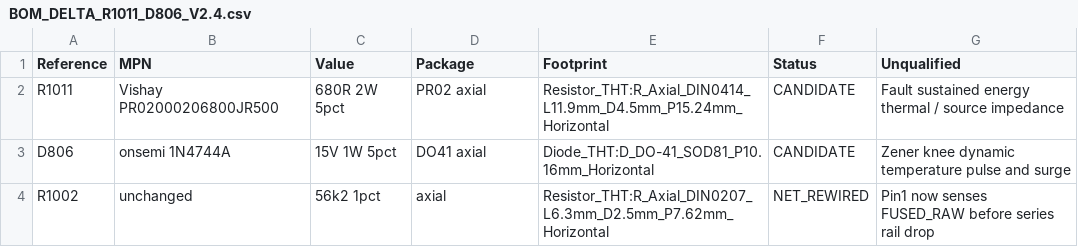
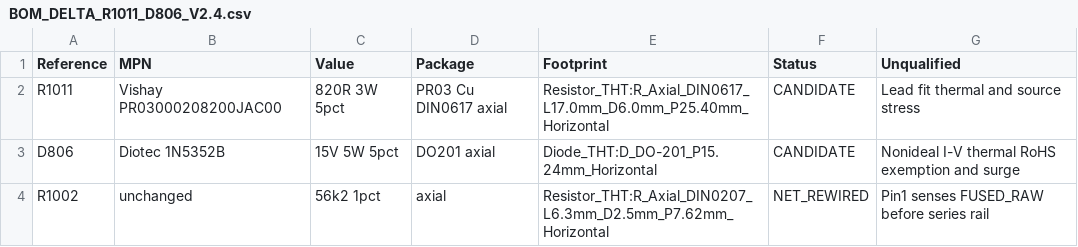
Before and after one commit to jd3485/Superstar3900-THT-Evolution, a CSV file: 07_Componenti/BOM_DELTA_R1011_D806_V2.4.csv, drawn as a sheet.

Commit message:
V2.4: revise LM393 guard to PR03 820R/3W and Diotec 1N5352B 5W; bound PVT derating without safety claims

```diff
--- a/07_Componenti/BOM_DELTA_R1011_D806_V2.4.csv
+++ b/07_Componenti/BOM_DELTA_R1011_D806_V2.4.csv
@@ -1,4 +1,4 @@
 Reference,MPN,Value,Package,Footprint,Status,Unqualified
-R1011,Vishay PR02000206800JR500,680R 2W 5pct,PR02 axial,Resistor_THT:R_Axial_DIN0414_L11.9mm_D4.5mm_P15.24mm_Horizontal,CANDIDATE,"Fault sustained energy thermal / source impedance"
-D806,onsemi 1N4744A,15V 1W 5pct,DO41 axial,Diode_THT:D_DO-41_SOD81_P10.16mm_Horizontal,CANDIDATE,"Zener knee dynamic temperature pulse and surge"
-R1002,unchanged,56k2 1pct,axial,Resistor_THT:R_Axial_DIN0207_L6.3mm_D2.5mm_P7.62mm_Horizontal,NET_REWIRED,"Pin1 now senses FUSED_RAW before series rail drop"
+R1011,Vishay PR03000208200JAC00,820R 3W 5pct,PR03 Cu DIN0617 axial,Resistor_THT:R_Axial_DIN0617_L17.0mm_D6.0mm_P25.40mm_Horizontal,CANDIDATE,"Lead fit thermal and source stress"
+D806,Diotec 1N5352B,15V 5W 5pct,DO201 axial,Diode_THT:D_DO-201_P15.24mm_Horizontal,CANDIDATE,"Nonideal I-V thermal RoHS exemption and surge"
+R1002,unchanged,56k2 1pct,axial,Resistor_THT:R_Axial_DIN0207_L6.3mm_D2.5mm_P7.62mm_Horizontal,NET_REWIRED,"Pin1 senses FUSED_RAW before series rail"
```
Also changed, not shown: 8 other files.
